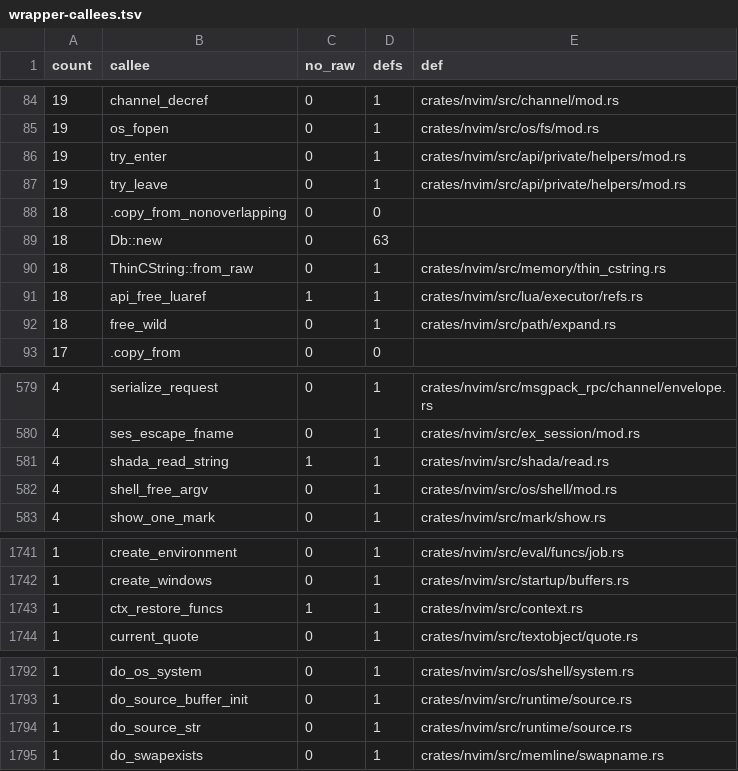
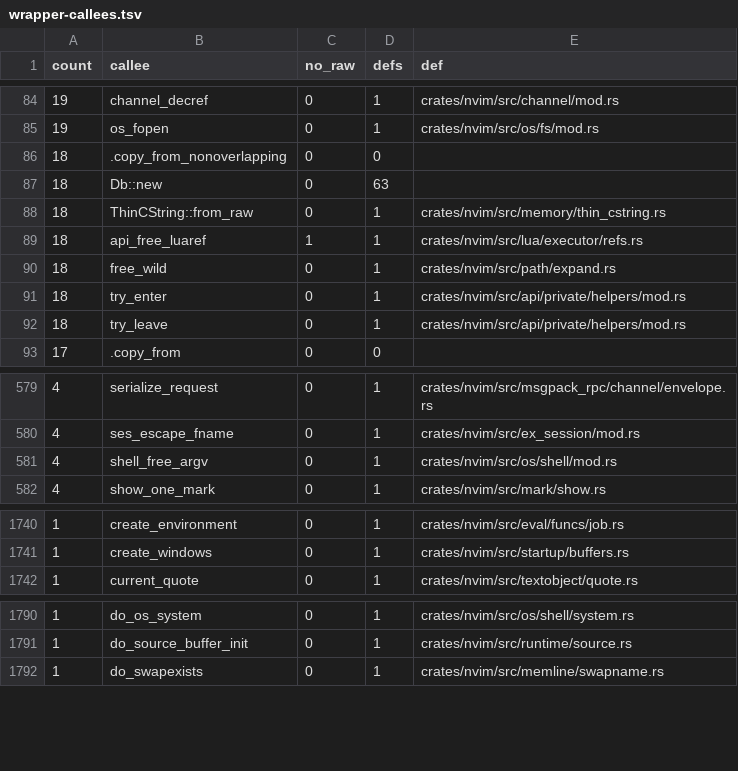
Before and after one commit to PsychoLlama/nvim.rs, a TSV file: metrics/wrapper-callees.tsv, drawn as a sheet; only a part is shown, gaps mark what is left out; the diff covers the shown part only.

```diff
--- a/metrics/wrapper-callees.tsv
+++ b/metrics/wrapper-callees.tsv
@@ -85,4 +85,2 @@ count	callee	no_raw	defs	def
 19	os_fopen	0	1	crates/nvim/src/os/fs/mod.rs
-19	try_enter	0	1	crates/nvim/src/api/private/helpers/mod.rs
-19	try_leave	0	1	crates/nvim/src/api/private/helpers/mod.rs
 18	.copy_from_nonoverlapping	0	0	
@@ -92,2 +90,4 @@ count	callee	no_raw	defs	def
 18	free_wild	0	1	crates/nvim/src/path/expand.rs
+18	try_enter	0	1	crates/nvim/src/api/private/helpers/mod.rs
+18	try_leave	0	1	crates/nvim/src/api/private/helpers/mod.rs
 17	.copy_from	0	0	
@@ -580,3 +580,2 @@ count	callee	no_raw	defs	def
 4	ses_escape_fname	0	1	crates/nvim/src/ex_session/mod.rs
-4	shada_read_string	1	1	crates/nvim/src/shada/read.rs
 4	shell_free_argv	0	1	crates/nvim/src/os/shell/mod.rs
@@ -1742,3 +1741,2 @@ count	callee	no_raw	defs	def
 1	create_windows	0	1	crates/nvim/src/startup/buffers.rs
-1	ctx_restore_funcs	1	1	crates/nvim/src/context.rs
 1	current_quote	0	1	crates/nvim/src/textobject/quote.rs
@@ -1793,3 +1791,2 @@ count	callee	no_raw	defs	def
 1	do_source_buffer_init	0	1	crates/nvim/src/runtime/source.rs
-1	do_source_str	0	1	crates/nvim/src/runtime/source.rs
 1	do_swapexists	0	1	crates/nvim/src/memline/swapname.rs
```
Also changed, not shown: 2 edited cells elsewhere in this file, metrics/finish-list.tsv, 8 other files.
